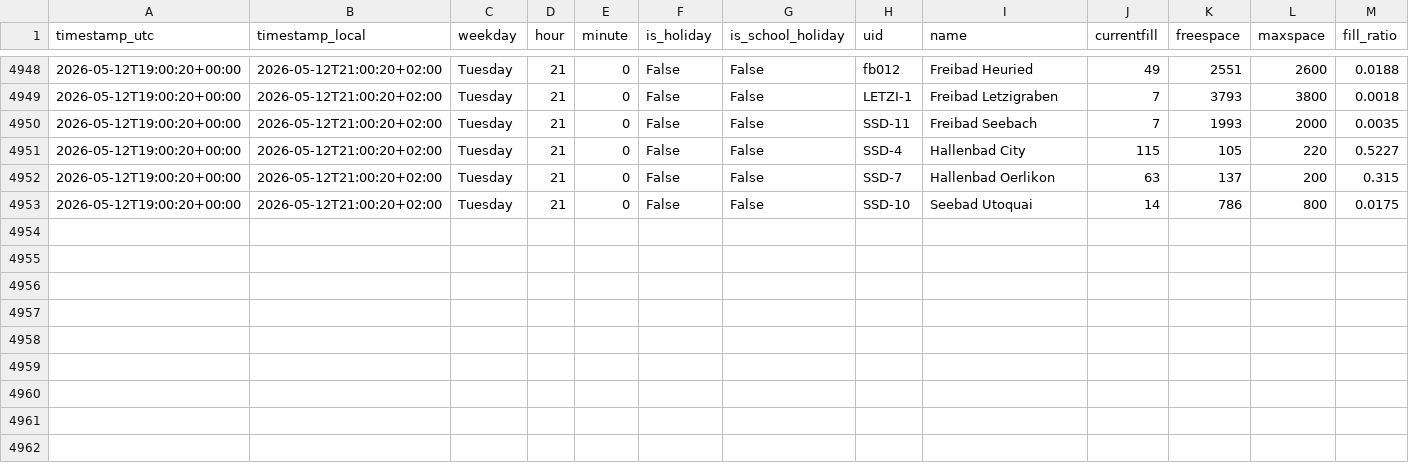
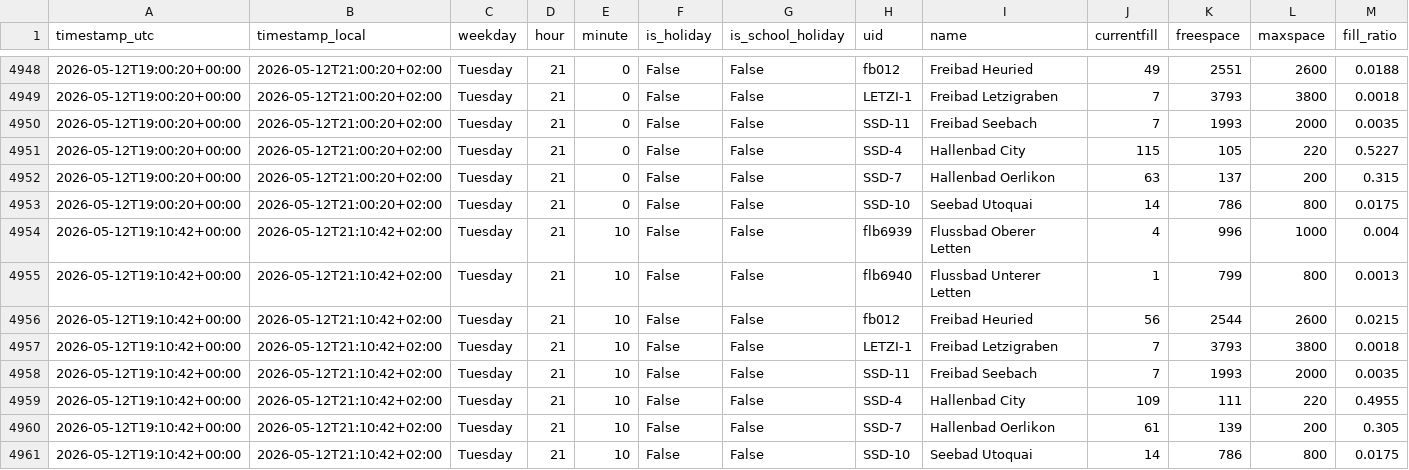
Before and after one commit to derbsq/Badi-Tracker, a CSV file: data/auslastung.csv, drawn as a sheet; only a part is shown, gaps mark what is left out.

Commit message:
data: snapshot 2026-05-12T19:10Z

```diff
--- a/data/auslastung.csv
+++ b/data/auslastung.csv
@@ -4953 +4953,9 @@ timestamp_utc,timestamp_local,weekday,hour,minute,is_holiday,is_school_holiday,u
 2026-05-12T19:00:20+00:00,2026-05-12T21:00:20+02:00,Tuesday,21,0,False,False,SSD-10,Seebad Utoquai,14,786,800,0.0175
+2026-05-12T19:10:42+00:00,2026-05-12T21:10:42+02:00,Tuesday,21,10,False,False,flb6939,Flussbad Oberer Letten,4,996,1000,0.004
+2026-05-12T19:10:42+00:00,2026-05-12T21:10:42+02:00,Tuesday,21,10,False,False,flb6940,Flussbad Unterer Letten,1,799,800,0.0013
+2026-05-12T19:10:42+00:00,2026-05-12T21:10:42+02:00,Tuesday,21,10,False,False,fb012,Freibad Heuried,56,2544,2600,0.0215
+2026-05-12T19:10:42+00:00,2026-05-12T21:10:42+02:00,Tuesday,21,10,False,False,LETZI-1,Freibad Letzigraben,7,3793,3800,0.0018
+2026-05-12T19:10:42+00:00,2026-05-12T21:10:42+02:00,Tuesday,21,10,False,False,SSD-11,Freibad Seebach,7,1993,2000,0.0035
+2026-05-12T19:10:42+00:00,2026-05-12T21:10:42+02:00,Tuesday,21,10,False,False,SSD-4,Hallenbad City,109,111,220,0.4955
+2026-05-12T19:10:42+00:00,2026-05-12T21:10:42+02:00,Tuesday,21,10,False,False,SSD-7,Hallenbad Oerlikon,61,139,200,0.305
+2026-05-12T19:10:42+00:00,2026-05-12T21:10:42+02:00,Tuesday,21,10,False,False,SSD-10,Seebad Utoquai,14,786,800,0.0175
```
